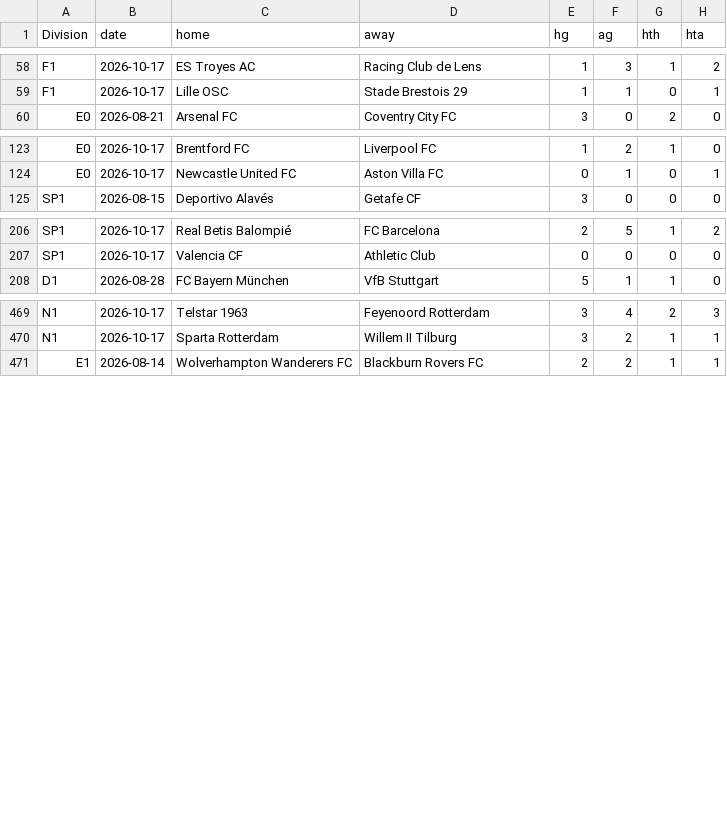
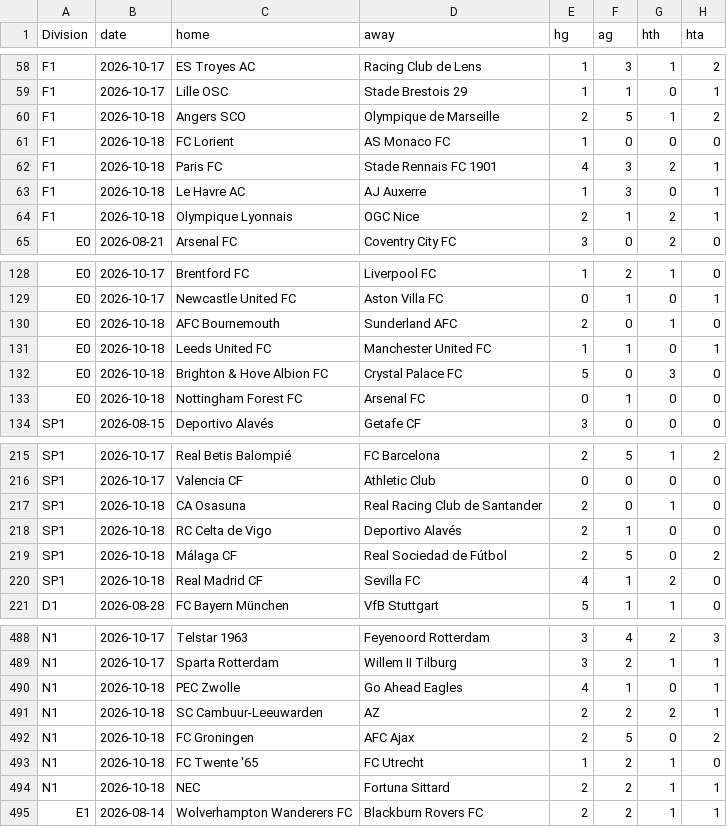
Before and after one commit to Skysaks/LAMBDA90, a CSV file: data/recent.csv, drawn as a sheet; only a part is shown, gaps mark what is left out; the diff covers the shown part only; the diff names each change by its address in the sheet, - before the commit and + after, or states it on an @@ line.

```diff
--- a/data/recent.csv
+++ b/data/recent.csv
+row 60: F1 | 2026-10-18 | Angers SCO | Olympique de Marseille | 2 | 5 | 1 | 2
+row 61: F1 | 2026-10-18 | FC Lorient | AS Monaco FC | 1 | 0 | 0 | 0
+row 62: F1 | 2026-10-18 | Paris FC | Stade Rennais FC 1901 | 4 | 3 | 2 | 1
+row 63: F1 | 2026-10-18 | Le Havre AC | AJ Auxerre | 1 | 3 | 0 | 1
+row 64: F1 | 2026-10-18 | Olympique Lyonnais | OGC Nice | 2 | 1 | 2 | 1
+row 130: E0 | 2026-10-18 | AFC Bournemouth | Sunderland AFC | 2 | 0 | 1 | 0
+row 131: E0 | 2026-10-18 | Leeds United FC | Manchester United FC | 1 | 1 | 0 | 1
+row 132: E0 | 2026-10-18 | Brighton & Hove Albion FC | Crystal Palace FC | 5 | 0 | 3 | 0
+row 133: E0 | 2026-10-18 | Nottingham Forest FC | Arsenal FC | 0 | 1 | 0 | 0
+row 217: SP1 | 2026-10-18 | CA Osasuna | Real Racing Club de Santander | 2 | 0 | 1 | 0
+row 218: SP1 | 2026-10-18 | RC Celta de Vigo | Deportivo Alavés | 2 | 1 | 0 | 0
+row 219: SP1 | 2026-10-18 | Málaga CF | Real Sociedad de Fútbol | 2 | 5 | 0 | 2
+row 220: SP1 | 2026-10-18 | Real Madrid CF | Sevilla FC | 4 | 1 | 2 | 0
+row 490: N1 | 2026-10-18 | PEC Zwolle | Go Ahead Eagles | 4 | 1 | 0 | 1
+row 491: N1 | 2026-10-18 | SC Cambuur-Leeuwarden | AZ | 2 | 2 | 2 | 1
+row 492: N1 | 2026-10-18 | FC Groningen | AFC Ajax | 2 | 5 | 0 | 2
+row 493: N1 | 2026-10-18 | FC Twente '65 | FC Utrecht | 1 | 2 | 1 | 0
+row 494: N1 | 2026-10-18 | NEC | Fortuna Sittard | 2 | 2 | 1 | 1
```
Also changed, not shown: 6 added rows elsewhere in this file, 16 other files.
